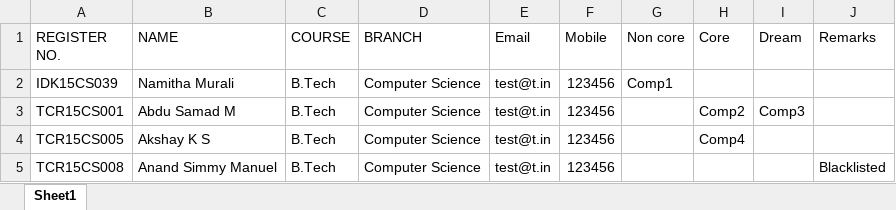
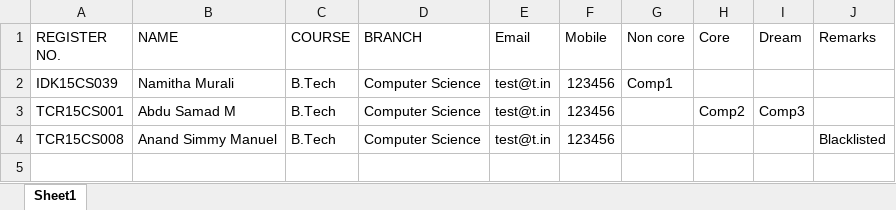
Before and after one commit to Anu-Asok/placement-cell, an Excel workbook: eligibility.xlsx, sheet Sheet1, drawn as a sheet; values as stored, in another font and other column widths than the file's, no borders; the diff names each change by its address in the sheet, - before the commit and + after, or states it on an @@ line.

```diff
--- a/eligibility.xlsx (sheet Sheet1)
+++ b/eligibility.xlsx (sheet Sheet1)
-row 4: TCR15CS005 | Akshay K S | B.Tech | Computer Science | test@t.in | 123456 |  | Comp4
```
Also changed, not shown: applied.xlsx, 6 other files.
